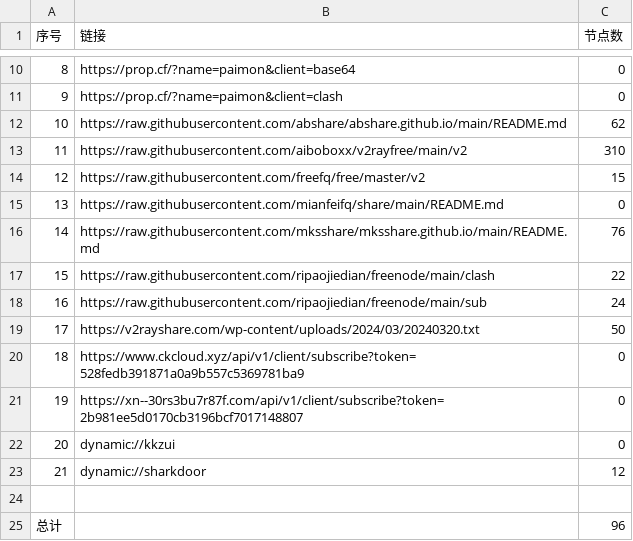
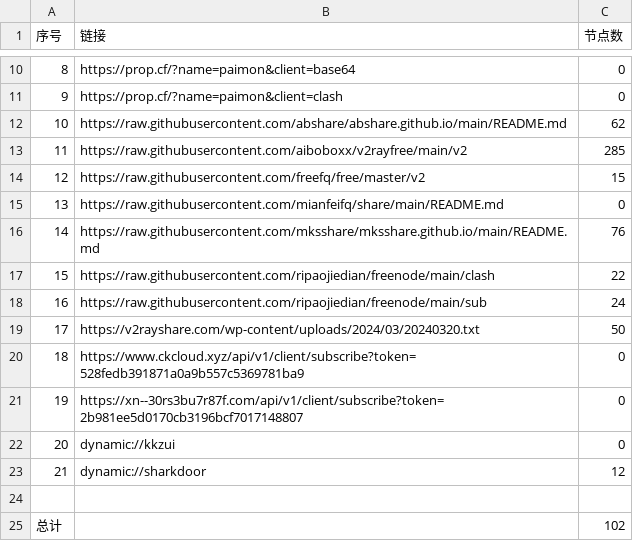
Before and after one commit to gbhga/AutoMergePublicNodes, a CSV file: list_result.csv, drawn as a sheet; only a part is shown, gaps mark what is left out.

```diff
--- a/list_result.csv
+++ b/list_result.csv
@@ -12,3 +12,3 @@
 10,https://raw.githubusercontent.com/abshare/abshare.github.io/main/README.md,62
-11,https://raw.githubusercontent.com/aiboboxx/v2rayfree/main/v2,310
+11,https://raw.githubusercontent.com/aiboboxx/v2rayfree/main/v2,285
 12,https://raw.githubusercontent.com/freefq/free/master/v2,15
@@ -24,2 +24,2 @@
 
-总计,,96
+总计,,102
```
Also changed, not shown: 9 other files.
